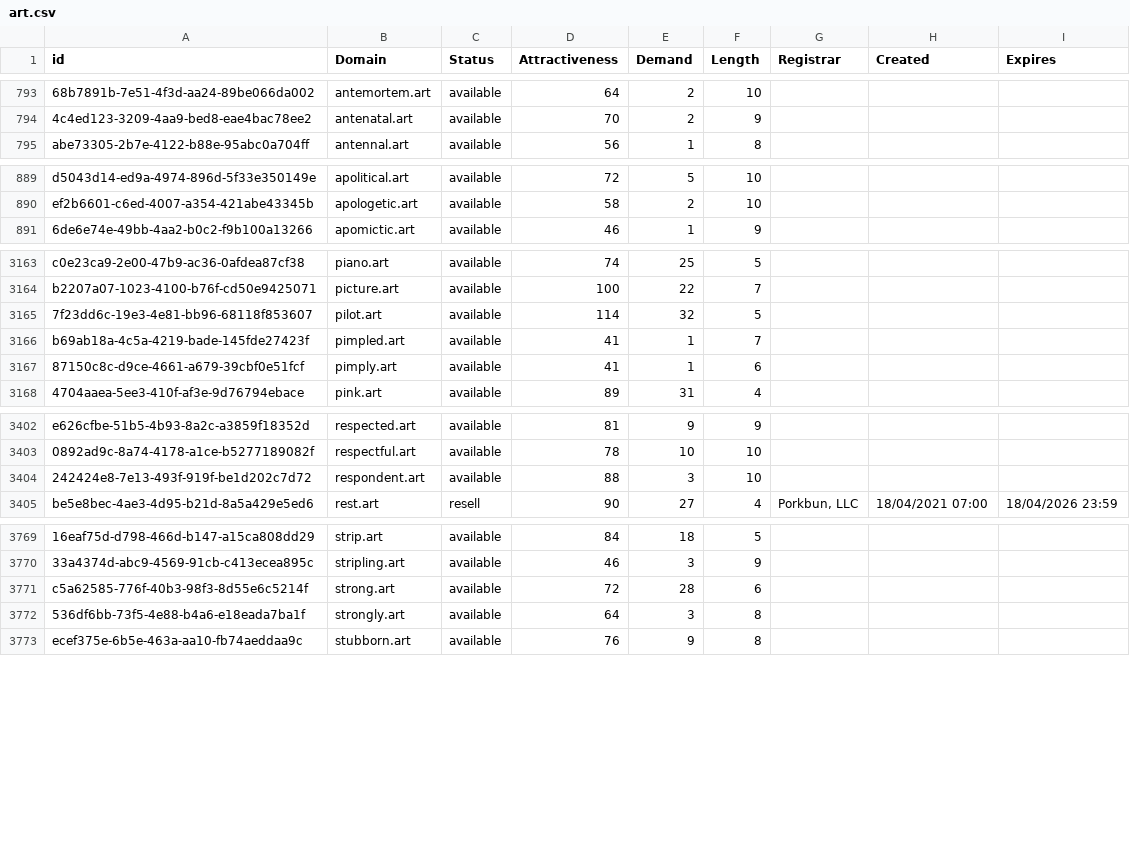
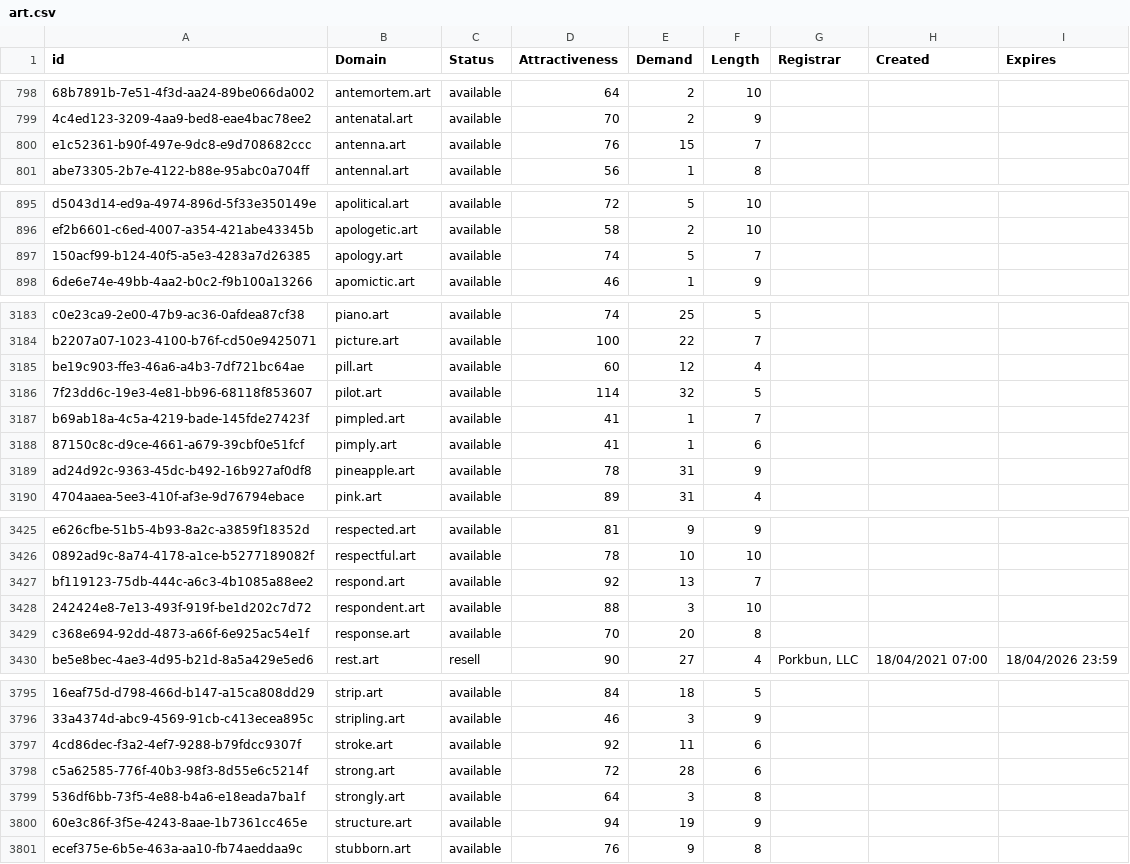
Before and after one commit to UniqueDomains/art-oneword-domains, a CSV file: art.csv, drawn as a sheet; only a part is shown, gaps mark what is left out; the diff covers the shown part only; the diff names each change by its address in the sheet, - before the commit and + after, or states it on an @@ line.

```diff
--- a/art.csv
+++ b/art.csv
+row 800: e1c52361-b90f-497e-9dc8-e9d708682ccc | antenna.art | available | 76 | 15 | 7
+row 897: 150acf99-b124-40f5-a5e3-4283a7d26385 | apology.art | available | 74 | 5 | 7
+row 3185: be19c903-ffe3-46a6-a4b3-7df721bc64ae | pill.art | available | 60 | 12 | 4
+row 3189: ad24d92c-9363-45dc-b492-16b927af0df8 | pineapple.art | available | 78 | 31 | 9
+row 3427: bf119123-75db-444c-a6c3-4b1085a88ee2 | respond.art | available | 92 | 13 | 7
+row 3429: c368e694-92dd-4873-a66f-6e925ac54e1f | response.art | available | 70 | 20 | 8
+row 3797: 4cd86dec-f3a2-4ef7-9288-b79fdcc9307f | stroke.art | available | 92 | 11 | 6
+row 3800: 60e3c86f-3f5e-4243-8aae-1b7361cc465e | structure.art | available | 94 | 19 | 9
```
Also changed, not shown: 21 added rows and 8 edited cells elsewhere in this file, 2 other files.
